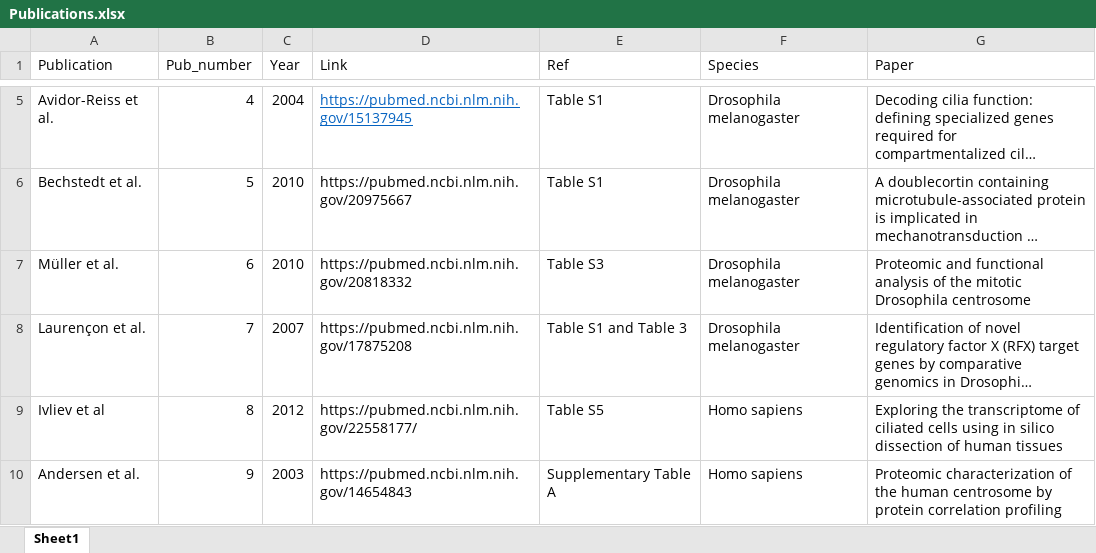
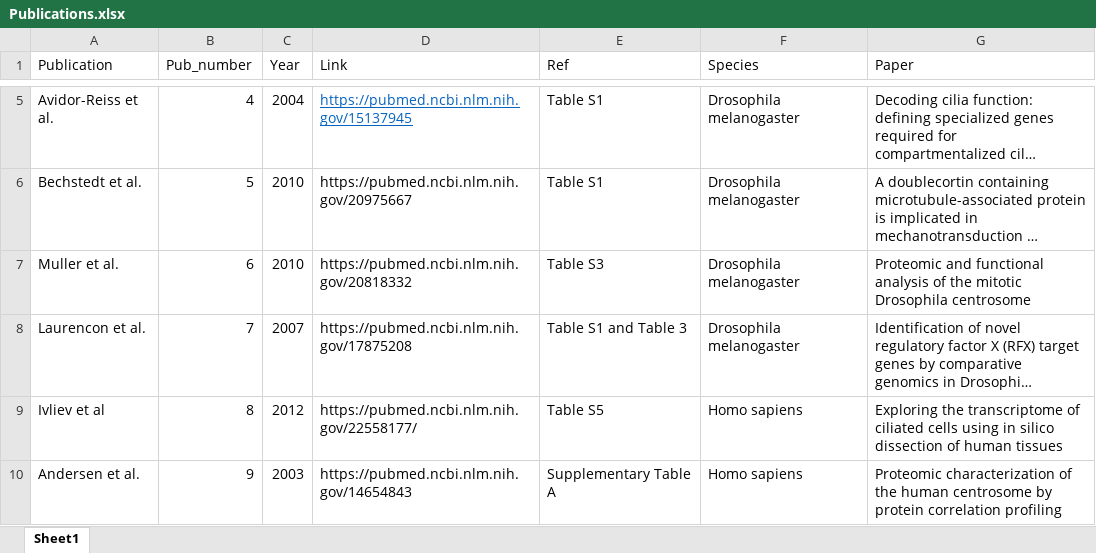
Before and after one commit to mustafapir/CilioGenics-database, an Excel workbook: data/Publications.xlsx, sheet Sheet1, drawn as a sheet; only a part is shown, gaps mark what is left out; long unchanged cells end in …; values as stored, in another font and other column widths than the file's, no borders; the diff names each change by its address in the sheet, - before the commit and + after, or states it on an @@ line.

```diff
--- a/data/Publications.xlsx (sheet Sheet1)
+++ b/data/Publications.xlsx (sheet Sheet1)
-A7 (Publication): Müller et al.
+A7 (Publication): Muller et al.
-A8 (Publication): Laurençon et al.
+A8 (Publication): Laurencon et al.
```
Also changed, not shown: 1 other file.
